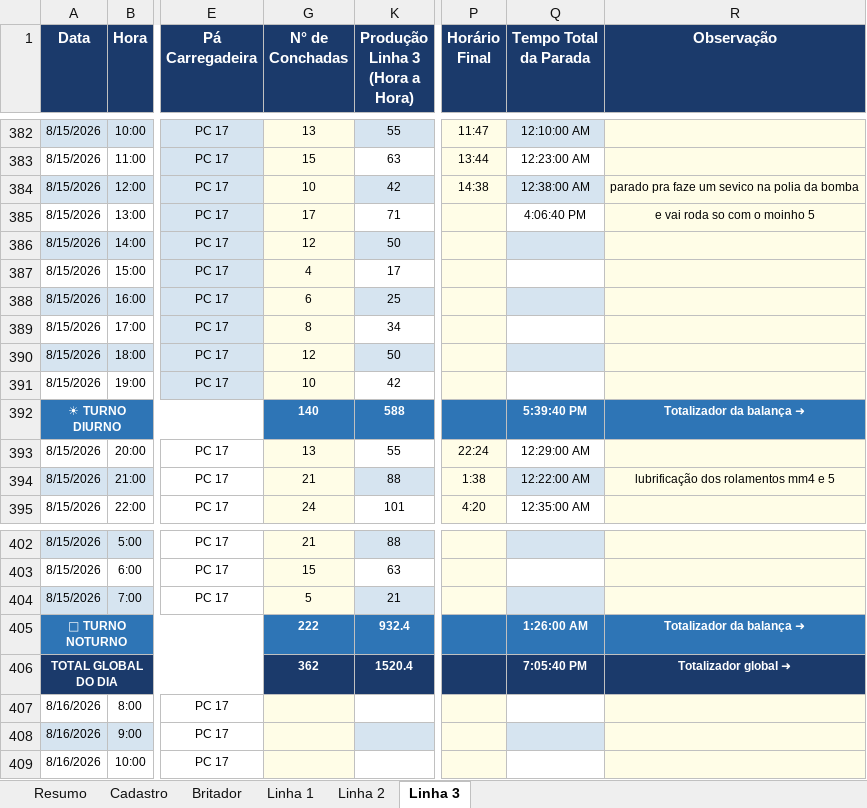
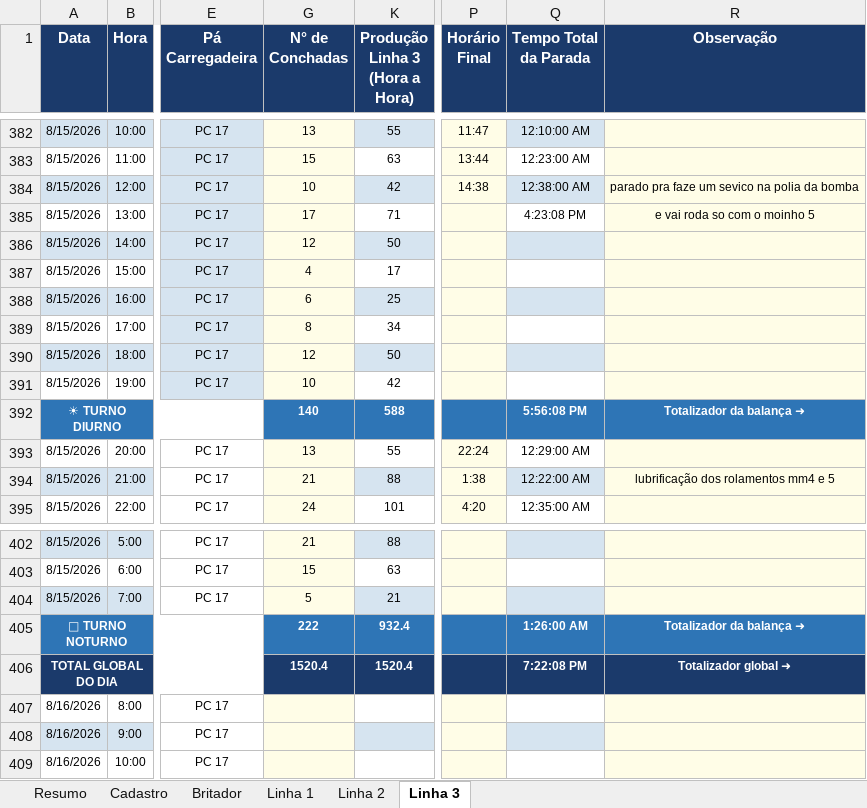
Before and after one commit to Plenz-code/BI-IMPACTANTES-PLANTA, an Excel workbook: planilha.xlsx, sheet Linha 3, drawn as a sheet; only a part is shown, gaps mark what is left out; values as stored, in another font and other column widths than the file's, no borders; the diff names each change by its address in the sheet, - before the commit and + after, or states it on an @@ line.

```diff
--- a/planilha.xlsx (sheet Linha 3)
+++ b/planilha.xlsx (sheet Linha 3)
-Q385 (Tempo Total da Parada): 4:06:40 PM
+Q385 (Tempo Total da Parada): 4:23:08 PM
-Q392 (Tempo Total da Parada): 5:39:40 PM
+Q392 (Tempo Total da Parada): 5:56:08 PM
-G406 (N° de Conchadas): 362
+G406 (N° de Conchadas): 1520.4
-Q406 (Tempo Total da Parada): 7:05:40 PM
+Q406 (Tempo Total da Parada): 7:22:08 PM
```
Also changed, not shown: sheet Linha 1, sheet Britador, sheet Linha 2.
